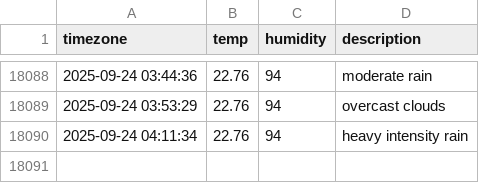
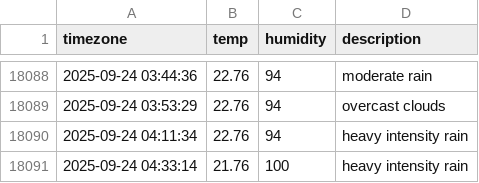
Before and after one commit to 1hyeokk/seoul_weather, a CSV file: seoul_weather.csv, drawn as a sheet; only a part is shown, gaps mark what is left out; the diff names each change by its address in the sheet, - before the commit and + after, or states it on an @@ line.

```diff
--- a/seoul_weather.csv
+++ b/seoul_weather.csv
+row 18091: 2025-09-24 04:33:14 | 21.76 | 100 | heavy intensity rain
```
